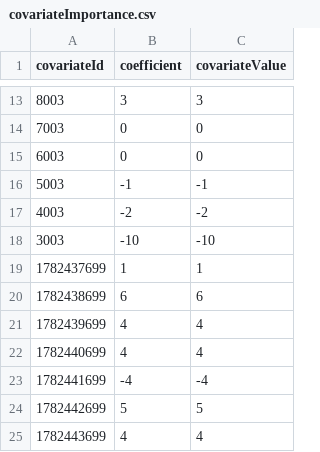
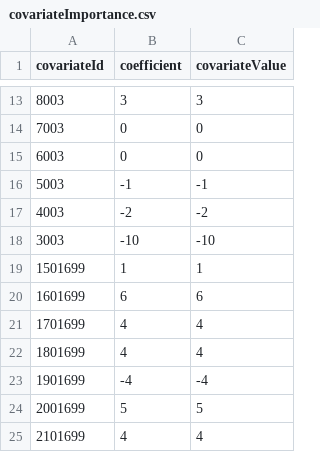
Before and after one commit to ohdsi-studies/PandemicPrediction, a CSV file: inst/models/cato/covariateImportance.csv, drawn as a sheet; only a part is shown, gaps mark what is left out.

Commit message:
fix preprocessing for cohort covariats

```diff
--- a/inst/models/cato/covariateImportance.csv
+++ b/inst/models/cato/covariateImportance.csv
@@ -18,8 +18,8 @@
 3003,-10,-10
-1782437699,1,1
-1782438699,6,6
-1782439699,4,4
-1782440699,4,4
-1782441699,-4,-4
-1782442699,5,5
-1782443699,4,4
+1501699,1,1
+1601699,6,6
+1701699,4,4
+1801699,4,4
+1901699,-4,-4
+2001699,5,5
+2101699,4,4
```
Also changed, not shown: inst/models/dato/covariateImportance.csv, inst/models/sato/covariateImportance.csv, 3 other files.
